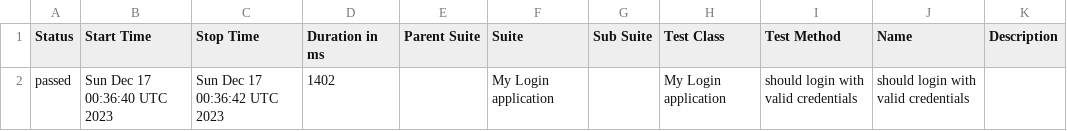
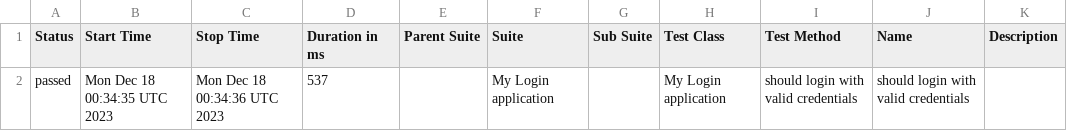
Before and after one commit to nanlabs/automation-seed, a CSV file: docs/data/suites.csv, drawn as a sheet.

```diff
--- a/docs/data/suites.csv
+++ b/docs/data/suites.csv
@@ -1,2 +1,2 @@
 "Status","Start Time","Stop Time","Duration in ms","Parent Suite","Suite","Sub Suite","Test Class","Test Method","Name","Description"
-"passed","Sun Dec 17 00:36:40 UTC 2023","Sun Dec 17 00:36:42 UTC 2023","1402","","My Login application","","My Login application","should login with valid credentials","should login with valid credentials",""
+"passed","Mon Dec 18 00:34:35 UTC 2023","Mon Dec 18 00:34:36 UTC 2023","537","","My Login application","","My Login application","should login with valid credentials","should login with valid credentials",""
```
Also changed, not shown: 36 other files.
